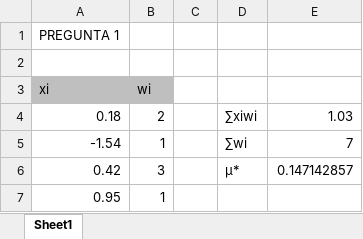
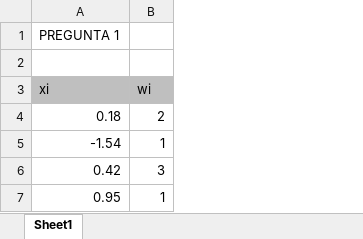
Before and after one commit to pgarcia9/analisis-de-datos-unab, an Excel workbook: laboratorio2/laboratorio2-pregunta1.xlsx, sheet Sheet1, drawn as a sheet; values as stored, in another font and other column widths than the file's, no borders; the diff names each change by its address in the sheet, - before the commit and + after, or states it on an @@ line.

```diff
--- a/laboratorio2/laboratorio2-pregunta1.xlsx (sheet Sheet1)
+++ b/laboratorio2/laboratorio2-pregunta1.xlsx (sheet Sheet1)
-column C, empty
-column D, rows 4-6: ∑xiwi | ∑wi | µ*
-column E, rows 4-6: 1.03 | 7 | 0.147142857
```
Also changed, not shown: 3 other files.
